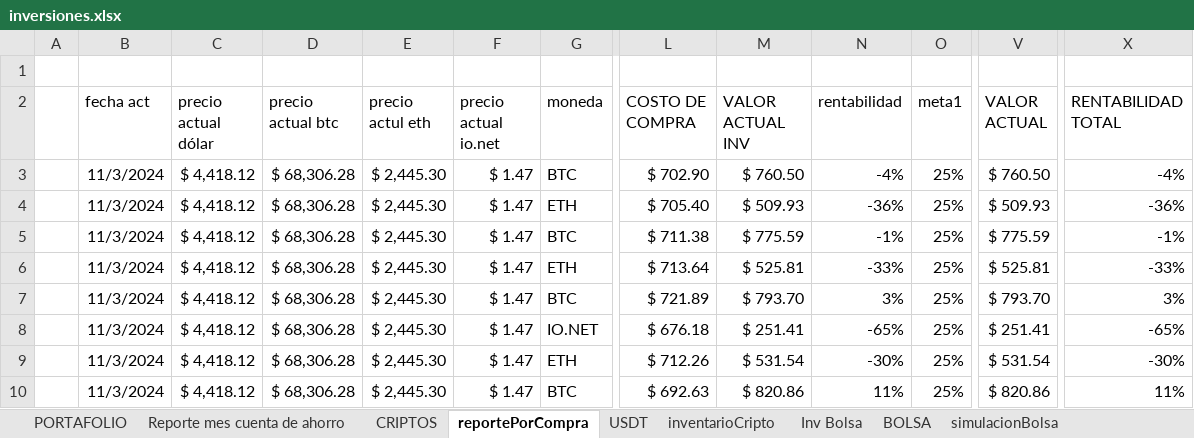
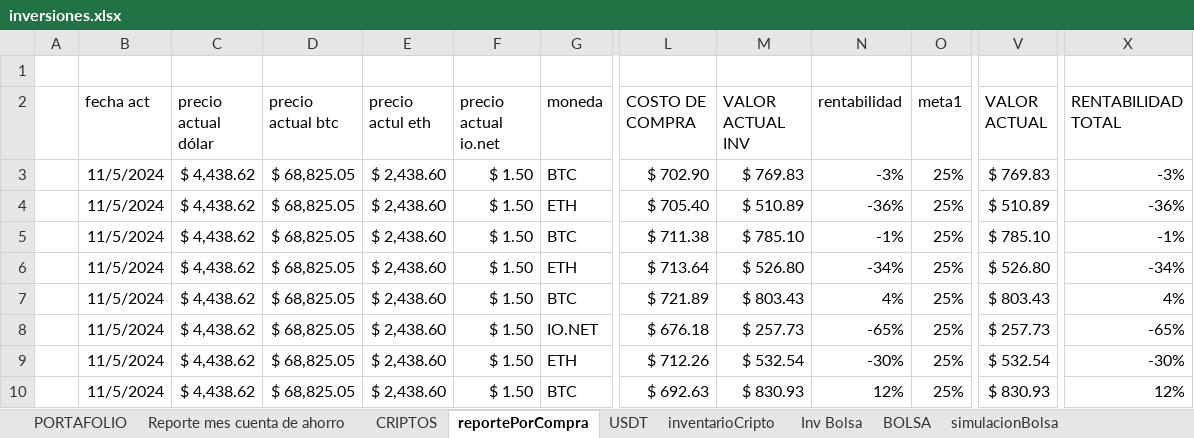
Before and after one commit to sebastia9330/proyectos2024, an Excel workbook: documentos/inversiones.xlsx, sheet reportePorCompra, drawn as a sheet; only a part is shown, gaps mark what is left out; values as stored, in another font and other column widths than the file's, no borders; conditional formats and table styles not drawn; the diff covers the shown part only; the diff names each change by its address in the sheet, - before the commit and + after, or states it on an @@ line.

```diff
--- a/documentos/inversiones.xlsx (sheet reportePorCompra)
+++ b/documentos/inversiones.xlsx (sheet reportePorCompra)
-B3:B10 (fecha act): 11/3/2024
+B3:B10 (fecha act): 11/5/2024
-C3:C10 (precio actual dólar): $ 4,418.12
+C3:C10 (precio actual dólar): $ 4,438.62
-D3:D10 (precio actual btc): $ 68,306.28
+D3:D10 (precio actual btc): $ 68,825.05
-E3:E10 (precio actul eth): $ 2,445.30
+E3:E10 (precio actul eth): $ 2,438.60
-F3:F10 (precio actual io.net): $ 1.47
+F3:F10 (precio actual io.net): $ 1.50
-M3 (VALOR ACTUAL INV): $ 760.50
+M3 (VALOR ACTUAL INV): $ 769.83
-N3 (rentabilidad): -4%
+N3 (rentabilidad): -3%
-V3 (VALOR ACTUAL): $ 760.50
+V3 (VALOR ACTUAL): $ 769.83
-X3 (RENTABILIDAD TOTAL): -4%
+X3 (RENTABILIDAD TOTAL): -3%
-M4 (VALOR ACTUAL INV): $ 509.93
+M4 (VALOR ACTUAL INV): $ 510.89
-V4 (VALOR ACTUAL): $ 509.93
+V4 (VALOR ACTUAL): $ 510.89
-M5 (VALOR ACTUAL INV): $ 775.59
+M5 (VALOR ACTUAL INV): $ 785.10
-V5 (VALOR ACTUAL): $ 775.59
+V5 (VALOR ACTUAL): $ 785.10
-M6 (VALOR ACTUAL INV): $ 525.81
+M6 (VALOR ACTUAL INV): $ 526.80
-N6 (rentabilidad): -33%
+N6 (rentabilidad): -34%
-V6 (VALOR ACTUAL): $ 525.81
+V6 (VALOR ACTUAL): $ 526.80
-X6 (RENTABILIDAD TOTAL): -33%
+X6 (RENTABILIDAD TOTAL): -34%
-M7 (VALOR ACTUAL INV): $ 793.70
+M7 (VALOR ACTUAL INV): $ 803.43
-N7 (rentabilidad): 3%
+N7 (rentabilidad): 4%
-V7 (VALOR ACTUAL): $ 793.70
+V7 (VALOR ACTUAL): $ 803.43
-X7 (RENTABILIDAD TOTAL): 3%
+X7 (RENTABILIDAD TOTAL): 4%
-M8 (VALOR ACTUAL INV): $ 251.41
+M8 (VALOR ACTUAL INV): $ 257.73
-V8 (VALOR ACTUAL): $ 251.41
+V8 (VALOR ACTUAL): $ 257.73
-M9 (VALOR ACTUAL INV): $ 531.54
+M9 (VALOR ACTUAL INV): $ 532.54
-V9 (VALOR ACTUAL): $ 531.54
+V9 (VALOR ACTUAL): $ 532.54
-M10 (VALOR ACTUAL INV): $ 820.86
+M10 (VALOR ACTUAL INV): $ 830.93
-N10 (rentabilidad): 11%
+N10 (rentabilidad): 12%
-V10 (VALOR ACTUAL): $ 820.86
+V10 (VALOR ACTUAL): $ 830.93
-X10 (RENTABILIDAD TOTAL): 11%
+X10 (RENTABILIDAD TOTAL): 12%
```
Also changed, not shown: 3 added rows and 502 edited cells elsewhere in this sheet, sheet USDT, sheet CRIPTOS, sheet simulacionBolsa, sheet Inv Bolsa, hidden cells, charts or pictures, 1 other file.
